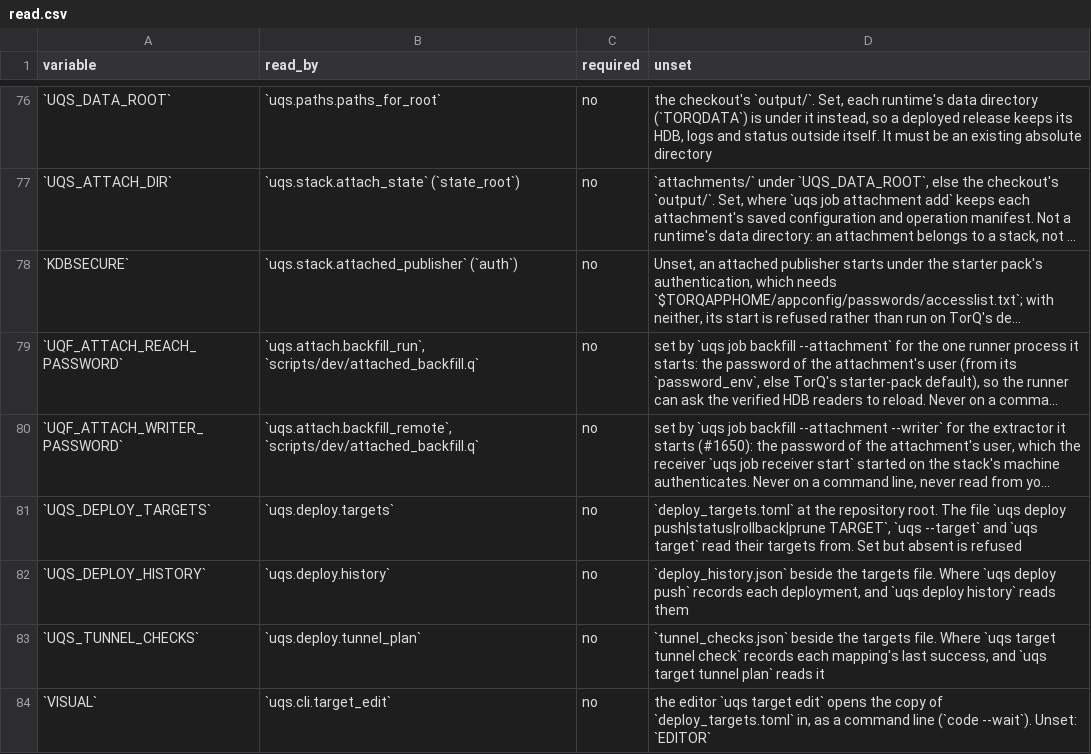
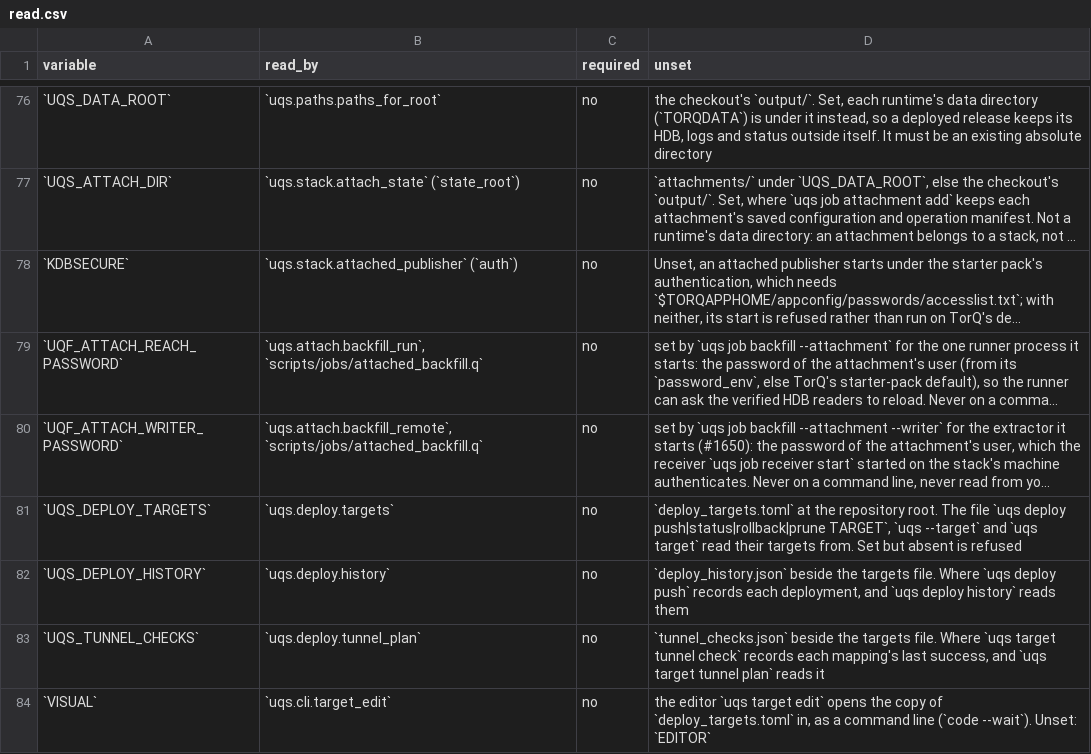
Before and after one commit to kwojdalski/uqf, a CSV file: docs/reference/environment/read.csv, drawn as a sheet; only a part is shown, gaps mark what is left out; long unchanged cells end in …; the diff names each change by its address in the sheet, - before the commit and + after, or states it on an @@ line.

```diff
--- a/docs/reference/environment/read.csv
+++ b/docs/reference/environment/read.csv
-B79 (read_by): `uqs.attach.backfill_run`, `scripts/dev/attached_backfill.q`
+B79 (read_by): `uqs.attach.backfill_run`, `scripts/jobs/attached_backfill.q`
-B80 (read_by): `uqs.attach.backfill_remote`, `scripts/dev/attached_backfill.q`
+B80 (read_by): `uqs.attach.backfill_remote`, `scripts/jobs/attached_backfill.q`
```
Also changed, not shown: 42 other files.
